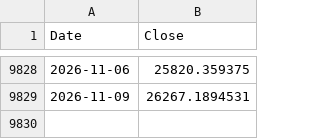
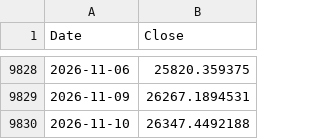
Before and after one commit to rkarim25/Strategy, a CSV file: dax_daily.csv, drawn as a sheet; only a part is shown, gaps mark what is left out; the diff names each change by its address in the sheet, - before the commit and + after, or states it on an @@ line.

```diff
--- a/dax_daily.csv
+++ b/dax_daily.csv
+row 9830: 2026-11-10 | 26347.4492188
```
Also changed, not shown: ftse250_daily.csv, gold_daily.csv, 12 other files.
